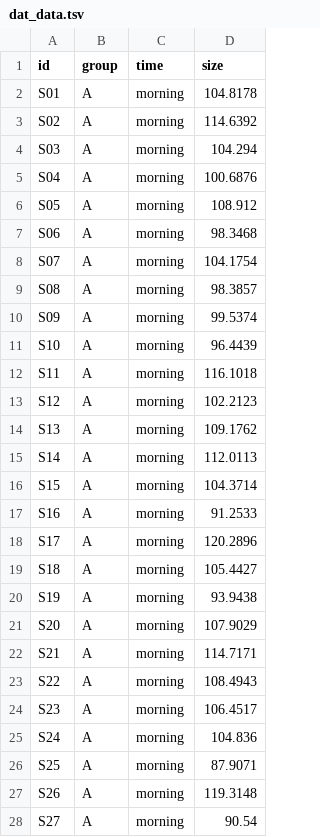
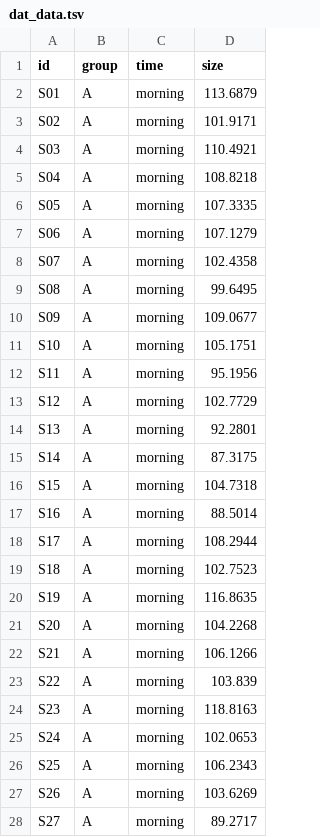
Before and after one commit to scienceverse/scienceverse, a TSV file: vignettes/data/dat_data.tsv, drawn as a sheet; only a part is shown; the diff covers the shown part only.

```diff
--- a/vignettes/data/dat_data.tsv
+++ b/vignettes/data/dat_data.tsv
@@ -1,28 +1,28 @@
 "id"	"group"	"time"	"size"
-"S01"	"A"	"morning"	104.8178
-"S02"	"A"	"morning"	114.6392
-"S03"	"A"	"morning"	104.294
-"S04"	"A"	"morning"	100.6876
-"S05"	"A"	"morning"	108.912
-"S06"	"A"	"morning"	98.3468
-"S07"	"A"	"morning"	104.1754
-"S08"	"A"	"morning"	98.3857
-"S09"	"A"	"morning"	99.5374
-"S10"	"A"	"morning"	96.4439
-"S11"	"A"	"morning"	116.1018
-"S12"	"A"	"morning"	102.2123
-"S13"	"A"	"morning"	109.1762
-"S14"	"A"	"morning"	112.0113
-"S15"	"A"	"morning"	104.3714
-"S16"	"A"	"morning"	91.2533
-"S17"	"A"	"morning"	120.2896
-"S18"	"A"	"morning"	105.4427
-"S19"	"A"	"morning"	93.9438
-"S20"	"A"	"morning"	107.9029
-"S21"	"A"	"morning"	114.7171
-"S22"	"A"	"morning"	108.4943
-"S23"	"A"	"morning"	106.4517
-"S24"	"A"	"morning"	104.836
-"S25"	"A"	"morning"	87.9071
-"S26"	"A"	"morning"	119.3148
-"S27"	"A"	"morning"	90.54
+"S01"	"A"	"morning"	113.6879
+"S02"	"A"	"morning"	101.9171
+"S03"	"A"	"morning"	110.4921
+"S04"	"A"	"morning"	108.8218
+"S05"	"A"	"morning"	107.3335
+"S06"	"A"	"morning"	107.1279
+"S07"	"A"	"morning"	102.4358
+"S08"	"A"	"morning"	99.6495
+"S09"	"A"	"morning"	109.0677
+"S10"	"A"	"morning"	105.1751
+"S11"	"A"	"morning"	95.1956
+"S12"	"A"	"morning"	102.7729
+"S13"	"A"	"morning"	92.2801
+"S14"	"A"	"morning"	87.3175
+"S15"	"A"	"morning"	104.7318
+"S16"	"A"	"morning"	88.5014
+"S17"	"A"	"morning"	108.2944
+"S18"	"A"	"morning"	102.7523
+"S19"	"A"	"morning"	116.8635
+"S20"	"A"	"morning"	104.2268
+"S21"	"A"	"morning"	106.1266
+"S22"	"A"	"morning"	103.839
+"S23"	"A"	"morning"	118.8163
+"S24"	"A"	"morning"	102.0653
+"S25"	"A"	"morning"	106.2343
+"S26"	"A"	"morning"	103.6269
+"S27"	"A"	"morning"	89.2717
```
Also changed, not shown: 93 edited cells elsewhere in this file, 5 other files.
